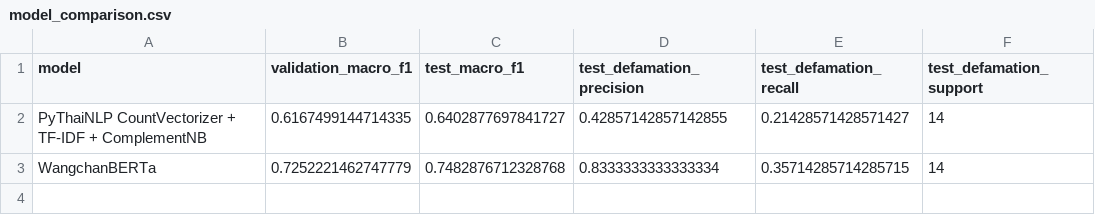
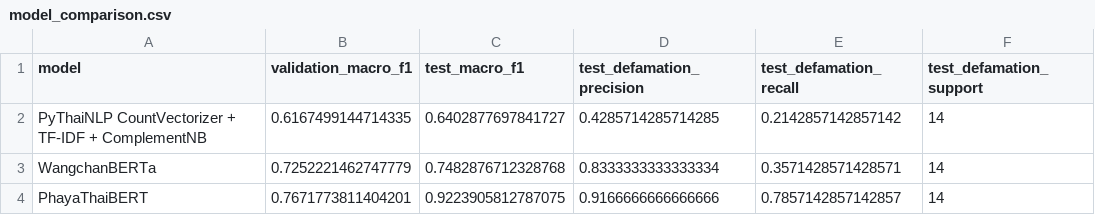
Before and after one commit to PathananBantad/Thai-Language-Insult-and-Defamation-Detection, a CSV file: reports/binary_insult_defamation_v2/evaluations/model_comparison.csv, drawn as a sheet.

Commit message:
Add PhayaThaiBERT results on binary dataset V2
Trained with scripts/train_phayathaibert_binary.py (Adafactor, batch 1 x 16,
3 epochs, best validation macro-F1 0.767 at epoch 2) and evaluated with
evaluate_binary_models.evaluate_one.
Test: macro-F1 0.922, defamation P/R/F1 0.92/0.79/0.85 (11 of 14).
Appended to model_comparison.csv and completed_models.json.

```diff
--- a/reports/binary_insult_defamation_v2/evaluations/model_comparison.csv
+++ b/reports/binary_insult_defamation_v2/evaluations/model_comparison.csv
@@ -1,3 +1,4 @@
 model,validation_macro_f1,test_macro_f1,test_defamation_precision,test_defamation_recall,test_defamation_support
-PyThaiNLP CountVectorizer + TF-IDF + ComplementNB,0.6167499144714335,0.6402877697841727,0.42857142857142855,0.21428571428571427,14
-WangchanBERTa,0.7252221462747779,0.7482876712328768,0.8333333333333334,0.35714285714285715,14
+PyThaiNLP CountVectorizer + TF-IDF + ComplementNB,0.6167499144714335,0.6402877697841727,0.4285714285714285,0.2142857142857142,14
+WangchanBERTa,0.7252221462747779,0.7482876712328768,0.8333333333333334,0.3571428571428571,14
+PhayaThaiBERT,0.7671773811404201,0.9223905812787075,0.9166666666666666,0.7857142857142857,14
```
Also changed, not shown: 9 other files.
